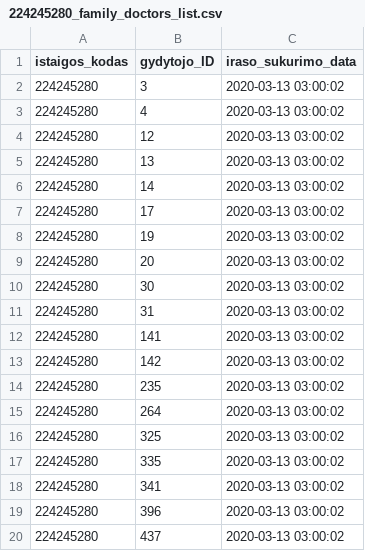
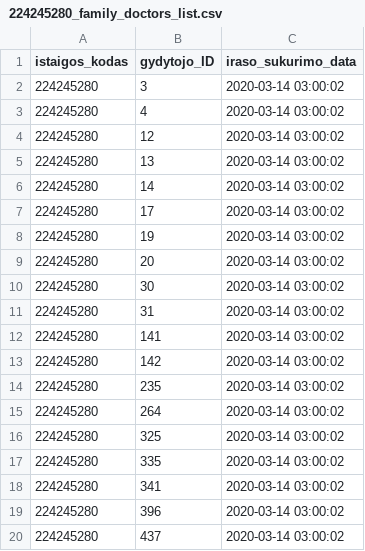
Before and after one commit to vilnius/lazdynu-poliklinika, a CSV file: 224245280_family_doctors_list.csv, drawn as a sheet.

```diff
--- a/224245280_family_doctors_list.csv
+++ b/224245280_family_doctors_list.csv
@@ -1,20 +1,20 @@
 istaigos_kodas;gydytojo_ID;iraso_sukurimo_data
-224245280;3;2020-03-13 03:00:02
-224245280;4;2020-03-13 03:00:02
-224245280;12;2020-03-13 03:00:02
-224245280;13;2020-03-13 03:00:02
-224245280;14;2020-03-13 03:00:02
-224245280;17;2020-03-13 03:00:02
-224245280;19;2020-03-13 03:00:02
-224245280;20;2020-03-13 03:00:02
-224245280;30;2020-03-13 03:00:02
-224245280;31;2020-03-13 03:00:02
-224245280;141;2020-03-13 03:00:02
-224245280;142;2020-03-13 03:00:02
-224245280;235;2020-03-13 03:00:02
-224245280;264;2020-03-13 03:00:02
-224245280;325;2020-03-13 03:00:02
-224245280;335;2020-03-13 03:00:02
-224245280;341;2020-03-13 03:00:02
-224245280;396;2020-03-13 03:00:02
-224245280;437;2020-03-13 03:00:02
+224245280;3;2020-03-14 03:00:02
+224245280;4;2020-03-14 03:00:02
+224245280;12;2020-03-14 03:00:02
+224245280;13;2020-03-14 03:00:02
+224245280;14;2020-03-14 03:00:02
+224245280;17;2020-03-14 03:00:02
+224245280;19;2020-03-14 03:00:02
+224245280;20;2020-03-14 03:00:02
+224245280;30;2020-03-14 03:00:02
+224245280;31;2020-03-14 03:00:02
+224245280;141;2020-03-14 03:00:02
+224245280;142;2020-03-14 03:00:02
+224245280;235;2020-03-14 03:00:02
+224245280;264;2020-03-14 03:00:02
+224245280;325;2020-03-14 03:00:02
+224245280;335;2020-03-14 03:00:02
+224245280;341;2020-03-14 03:00:02
+224245280;396;2020-03-14 03:00:02
+224245280;437;2020-03-14 03:00:02
```
Also changed, not shown: 1 other file.
